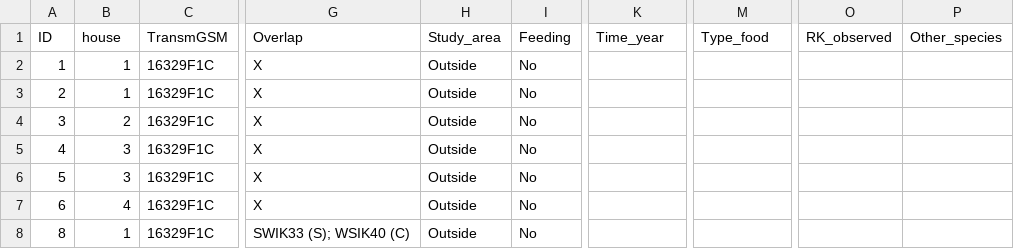
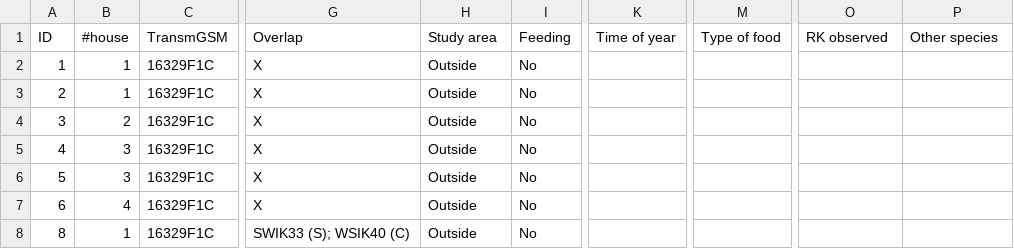
Before and after one commit to Vogelwarte/REKIfeeding, a CSV file: data/FeedersFionaPelle.csv, drawn as a sheet; only a part is shown, gaps mark what is left out; the diff names each change by its address in the sheet, - before the commit and + after, or states it on an @@ line.

```diff
--- a/data/FeedersFionaPelle.csv
+++ b/data/FeedersFionaPelle.csv
-B1: house
+B1: #house
-H1: Study_area
+H1: Study area
-K1: Time_year
+K1: Time of year
-M1: Type_food
+M1: Type of food
-O1: RK_observed
+O1: RK observed
-P1: Other_species
+P1: Other species
```
